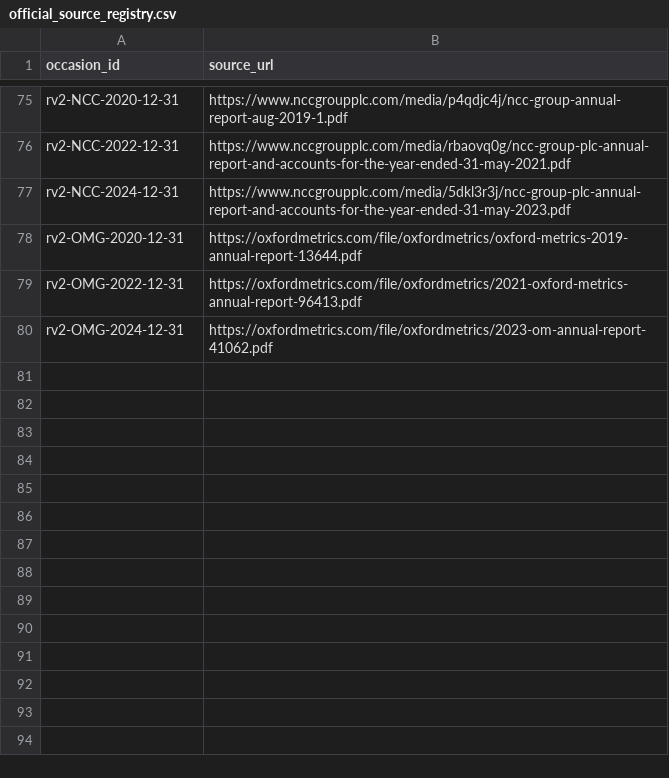
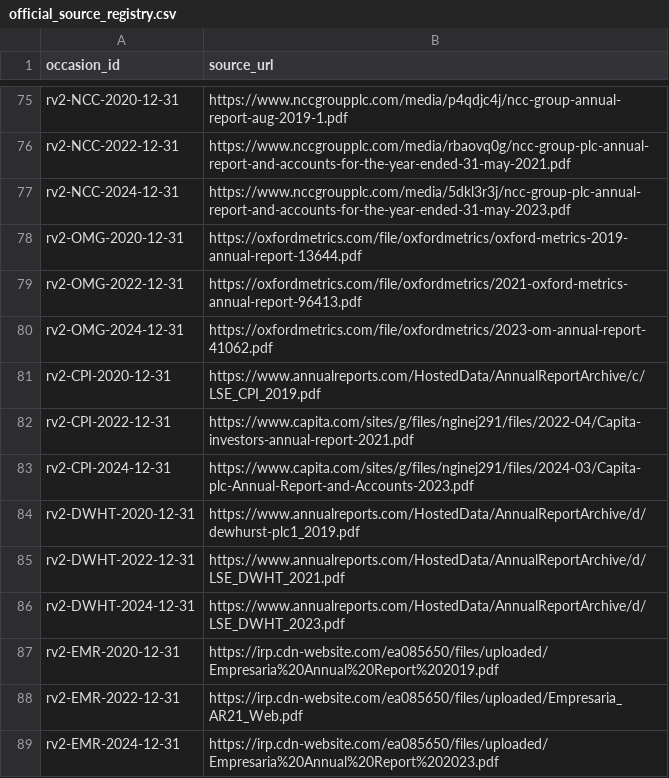
Before and after one commit to roseattridge-gif/piotw-intelligence, a CSV file: data/restructuring_v2/official_source_registry.csv, drawn as a sheet; only a part is shown, gaps mark what is left out.

```diff
--- a/data/restructuring_v2/official_source_registry.csv
+++ b/data/restructuring_v2/official_source_registry.csv
@@ -80 +80,10 @@ rv2-OMG-2022-12-31,https://oxfordmetrics.com/file/oxfordmetrics/2021-oxford-metr
 rv2-OMG-2024-12-31,https://oxfordmetrics.com/file/oxfordmetrics/2023-om-annual-report-41062.pdf
+rv2-CPI-2020-12-31,https://www.annualreports.com/HostedData/AnnualReportArchive/c/LSE_CPI_2019.pdf
+rv2-CPI-2022-12-31,https://www.capita.com/sites/g/files/nginej291/files/2022-04/Capita-investors-annual-report-2021.pdf
+rv2-CPI-2024-12-31,https://www.capita.com/sites/g/files/nginej291/files/2024-03/Capita-plc-Annual-Report-and-Accounts-2023.pdf
+rv2-DWHT-2020-12-31,https://www.annualreports.com/HostedData/AnnualReportArchive/d/dewhurst-plc1_2019.pdf
+rv2-DWHT-2022-12-31,https://www.annualreports.com/HostedData/AnnualReportArchive/d/LSE_DWHT_2021.pdf
+rv2-DWHT-2024-12-31,https://www.annualreports.com/HostedData/AnnualReportArchive/d/LSE_DWHT_2023.pdf
+rv2-EMR-2020-12-31,https://irp.cdn-website.com/ea085650/files/uploaded/Empresaria%20Annual%20Report%202019.pdf
+rv2-EMR-2022-12-31,https://irp.cdn-website.com/ea085650/files/uploaded/Empresaria_AR21_Web.pdf
+rv2-EMR-2024-12-31,https://irp.cdn-website.com/ea085650/files/uploaded/Empresaria%20Annual%20Report%202023.pdf
```
Also changed, not shown: data/restructuring_v2/source_availability_overrides.csv, 2 other files.
